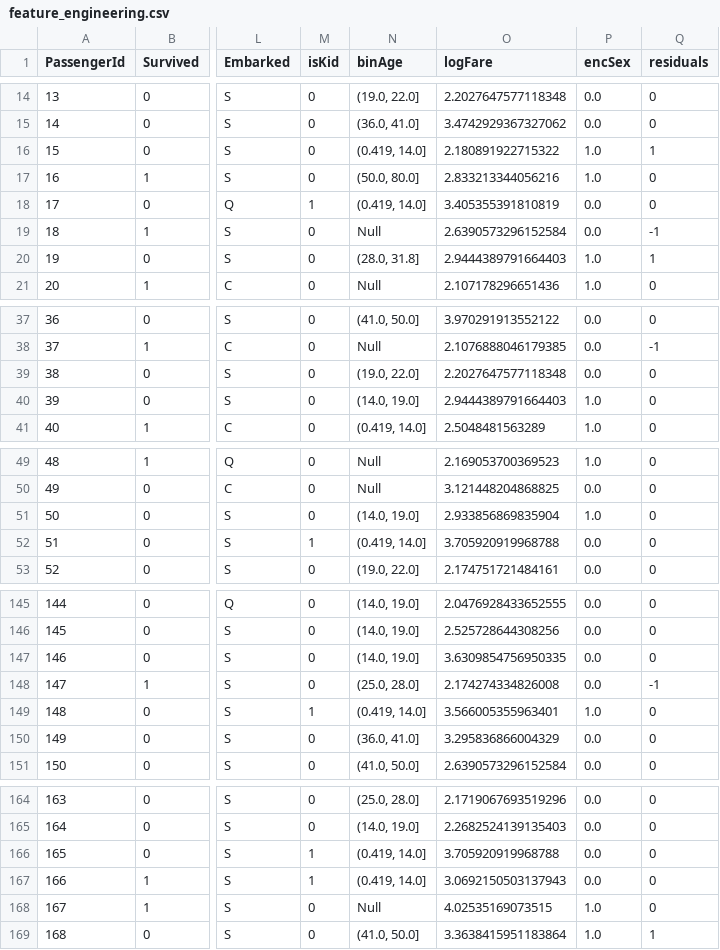
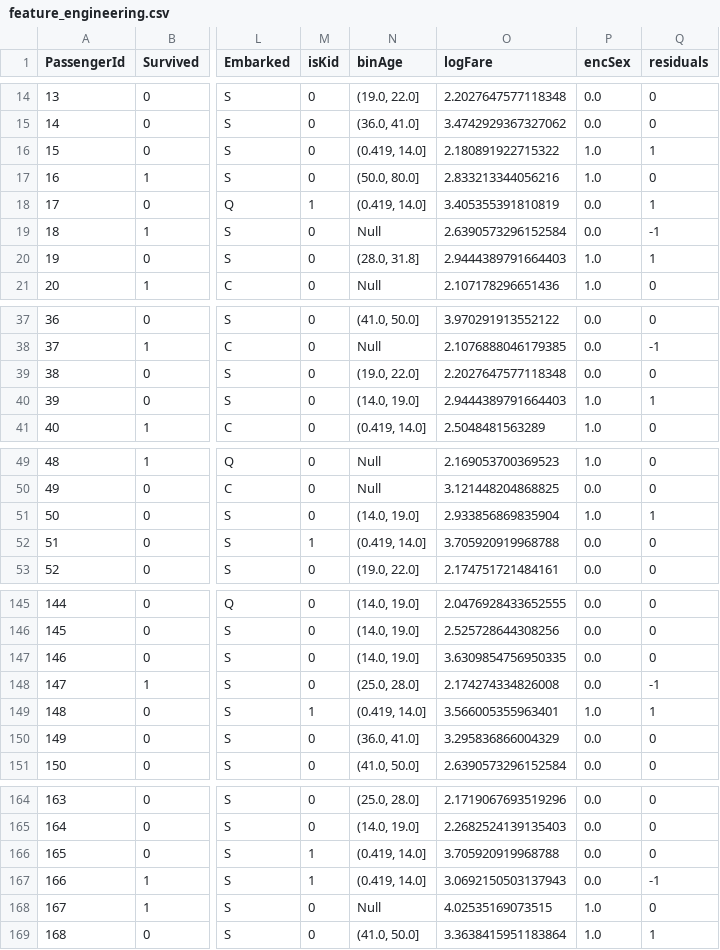
Before and after one commit to afisher000/Machine-Learning, a CSV file: Datasets/Titanic/feature_engineering.csv, drawn as a sheet; only a part is shown, gaps mark what is left out; the diff covers the shown part only; the diff names each change by its address in the sheet, - before the commit and + after, or states it on an @@ line.

```diff
--- a/Datasets/Titanic/feature_engineering.csv
+++ b/Datasets/Titanic/feature_engineering.csv
-Q18 (residuals): 0
+Q18 (residuals): 1
-Q40 (residuals): 0
+Q40 (residuals): 1
-Q51 (residuals): 0
+Q51 (residuals): 1
-Q149 (residuals): 0
+Q149 (residuals): 1
-Q167 (residuals): 0
+Q167 (residuals): -1
```
Also changed, not shown: 19 edited cells elsewhere in this file, 9 other files.
